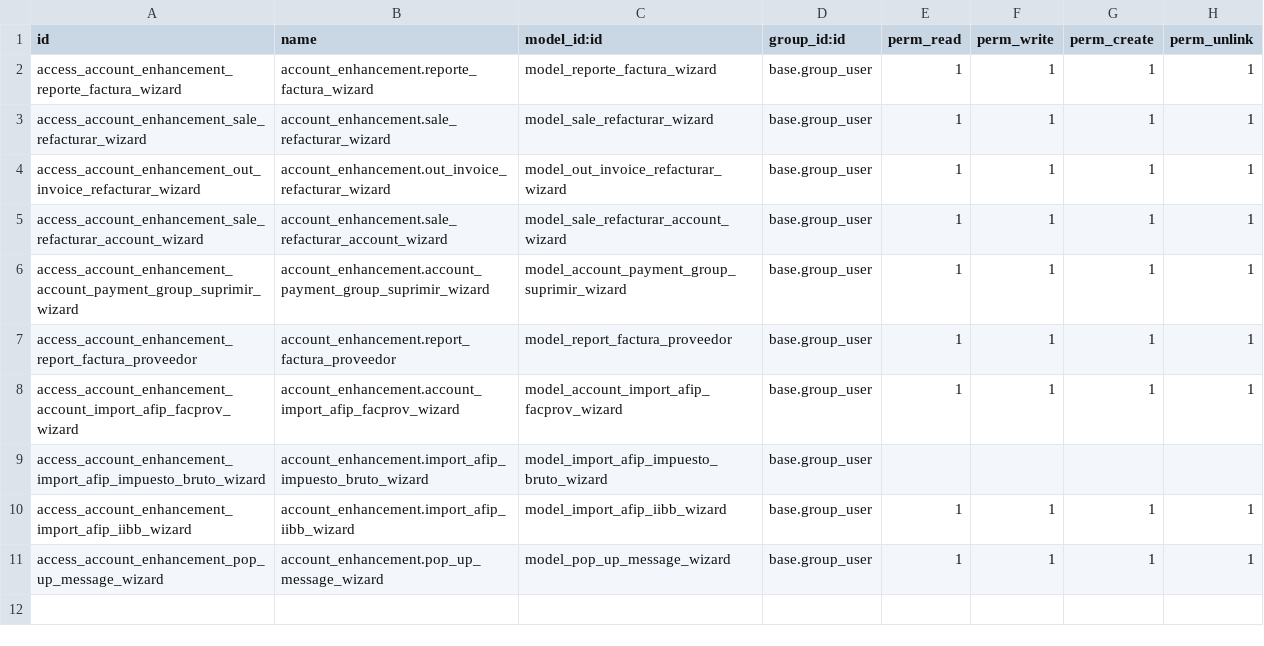
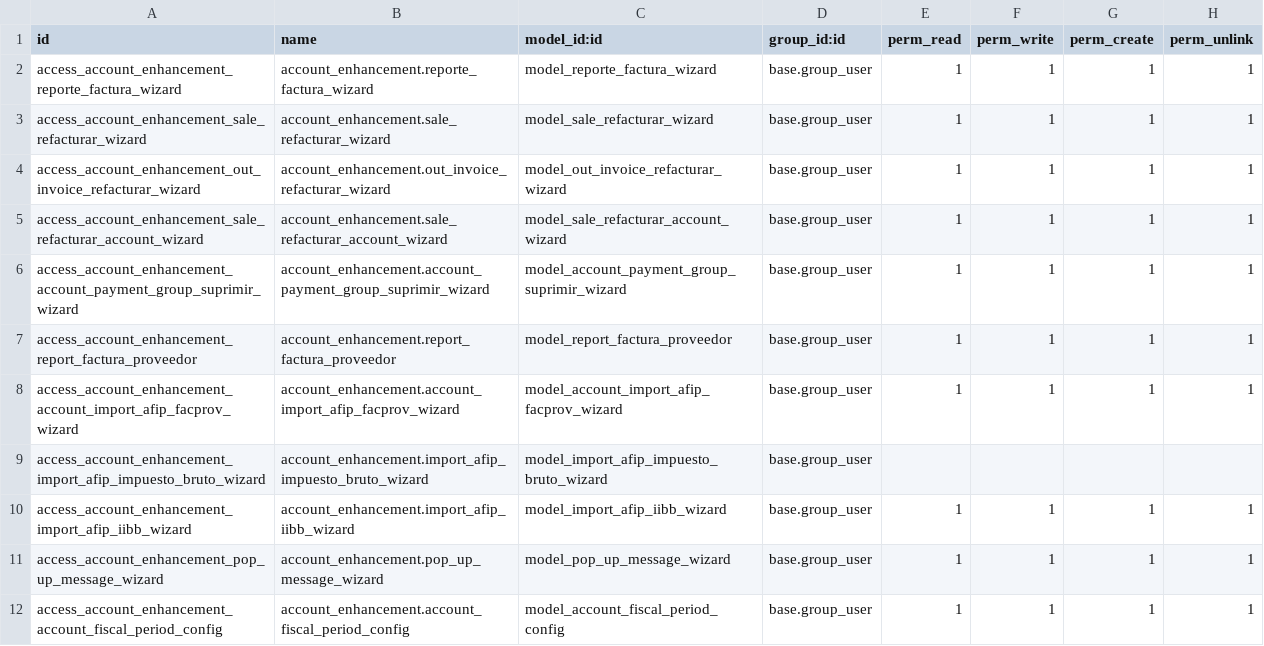
Before and after one commit to etarsi/odoo-custom-addons, a CSV file: et/account_enhancement/security/ir.model.access.csv, drawn as a sheet; the diff names each change by its address in the sheet, - before the commit and + after, or states it on an @@ line.

Commit message:
feat: se añadio el cierre de gestion del periodo

```diff
--- a/et/account_enhancement/security/ir.model.access.csv
+++ b/et/account_enhancement/security/ir.model.access.csv
+row 12: access_account_enhancement_account_fiscal_period_config | account_enhancement.account_fiscal_period_config | model_account_fiscal_period_config | base.group_user | 1 | 1 | 1 | 1
```
Also changed, not shown: 1 other file.
